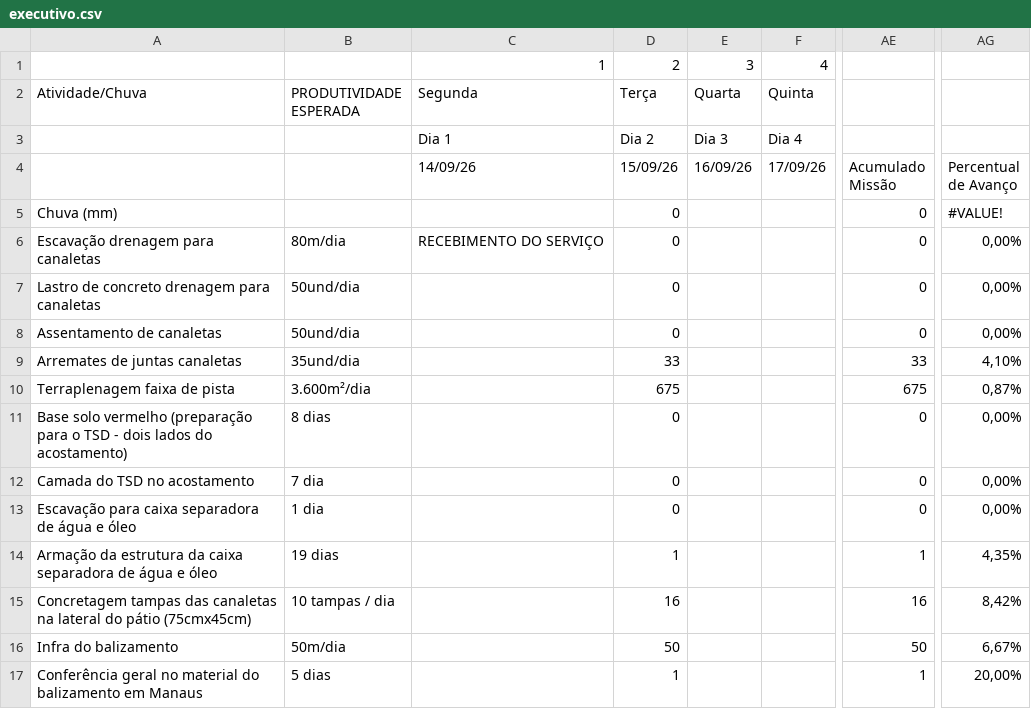
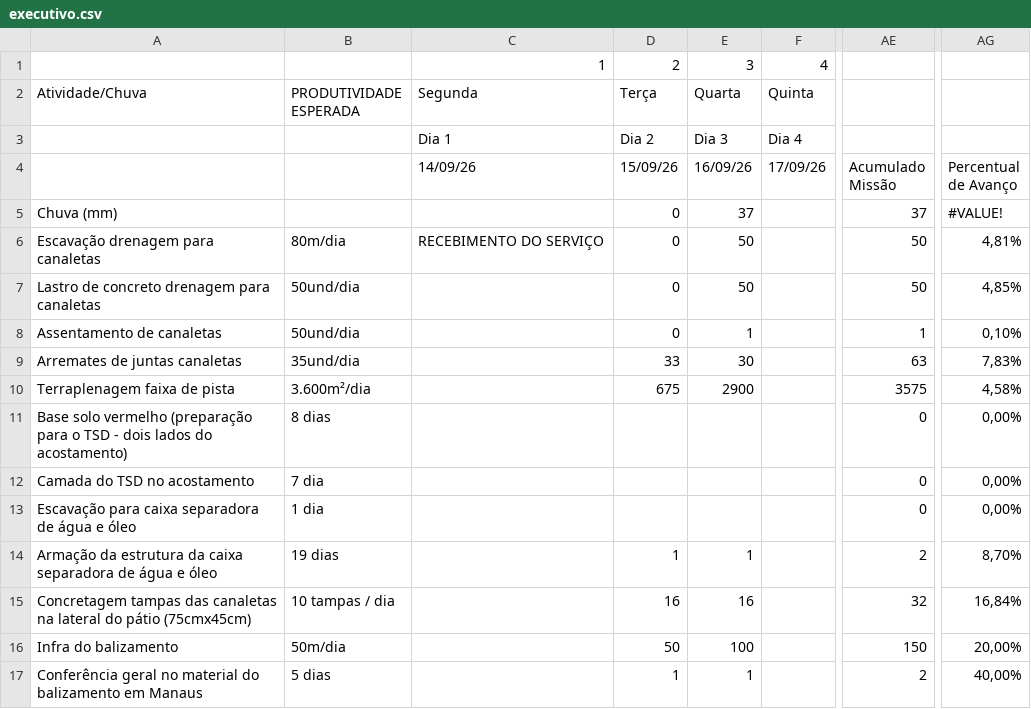
Before and after one commit to saulobarbosasjab81-jpg/PAASetembro.V01, a CSV file: data/executivo.csv, drawn as a sheet; only a part is shown, gaps mark what is left out; the diff names each change by its address in the sheet, - before the commit and + after, or states it on an @@ line.

```diff
--- a/data/executivo.csv
+++ b/data/executivo.csv
-E5: (empty)
+E5: 37
-AE5: 0
+AE5: 37
-E6:E7: (empty)
+E6:E7: 50
-AE6:AE7: 0
+AE6:AE7: 50
-AG6: 0,00%
+AG6: 4,81%
-AG7: 0,00%
+AG7: 4,85%
-E8: (empty)
+E8: 1
-AE8: 0
+AE8: 1
-AG8: 0,00%
+AG8: 0,10%
-E9: (empty)
+E9: 30
-AE9: 33
+AE9: 63
-AG9: 4,10%
+AG9: 7,83%
-E10: (empty)
+E10: 2900
-AE10: 675
+AE10: 3575
-AG10: 0,87%
+AG10: 4,58%
-D11:D13: 0
+D11:D13: (empty)
-E14: (empty)
+E14: 1
-AE14: 1
+AE14: 2
-AG14: 4,35%
+AG14: 8,70%
-E15: (empty)
+E15: 16
-AE15: 16
+AE15: 32
-AG15: 8,42%
+AG15: 16,84%
-E16: (empty)
+E16: 100
-AE16: 50
+AE16: 150
-AG16: 6,67%
+AG16: 20,00%
-E17: (empty)
+E17: 1
-AE17: 1
+AE17: 2
-AG17: 20,00%
+AG17: 40,00%
```
Also changed, not shown: 3 other files.
